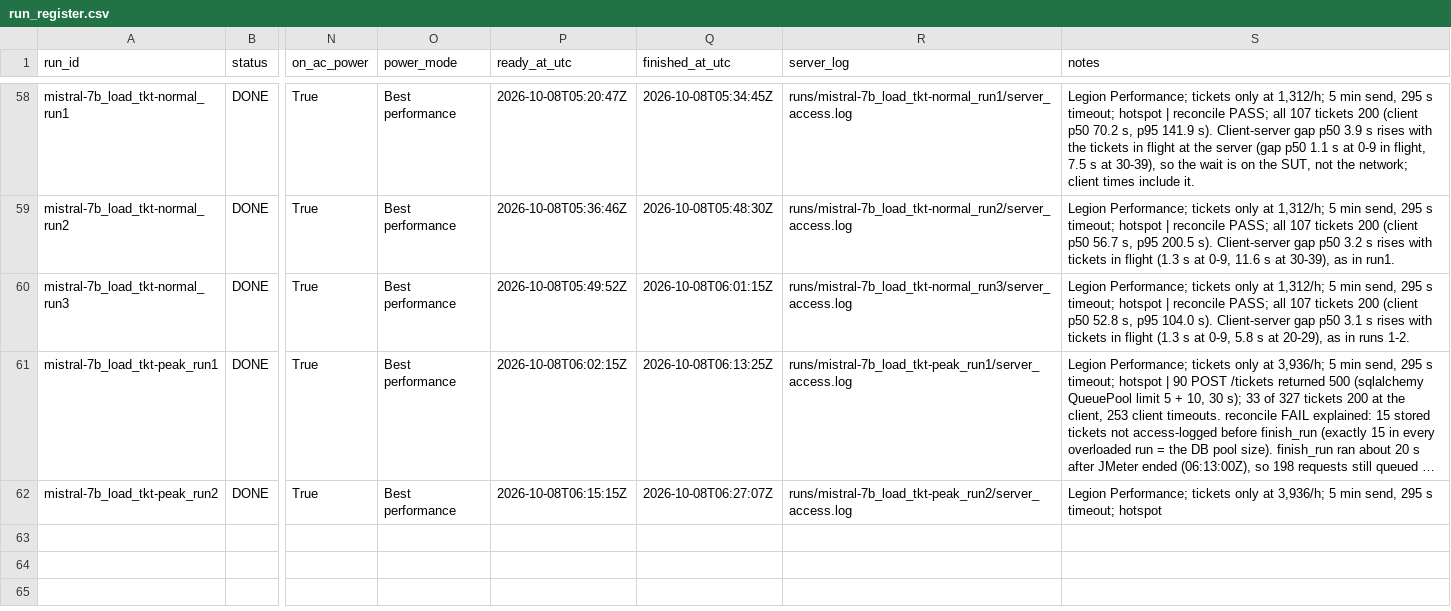
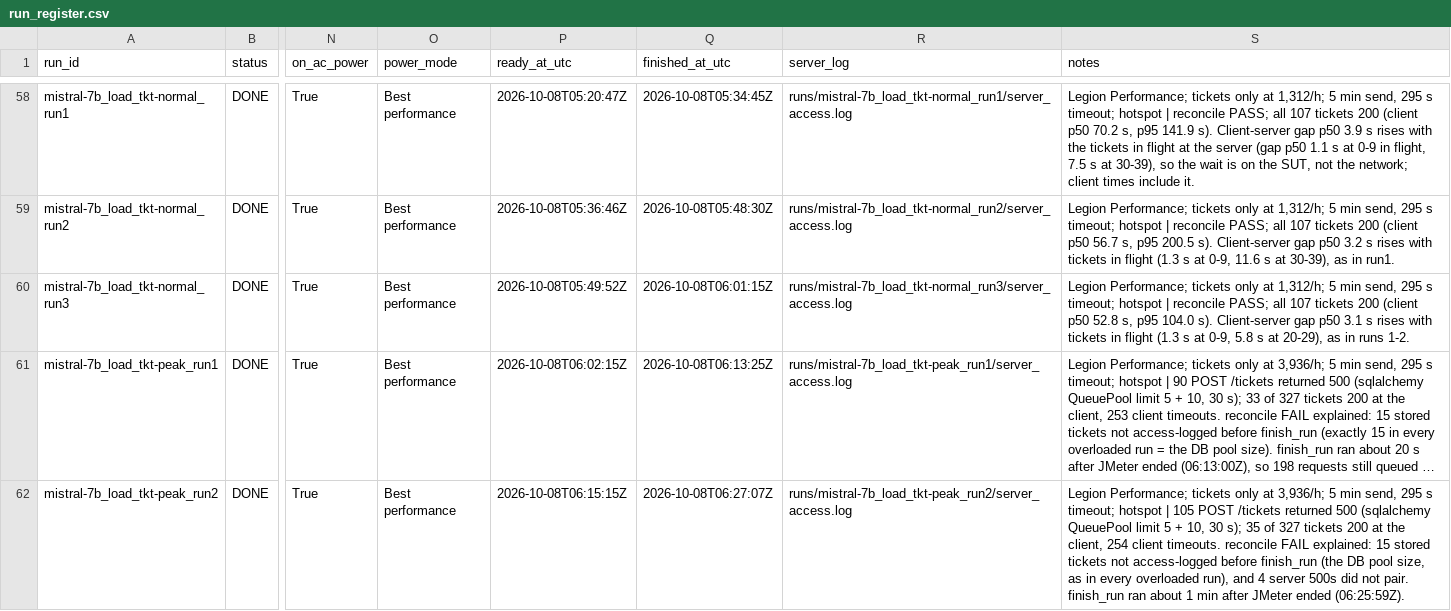
Before and after one commit to 2402801/ICT3113-P2-2, a CSV file: runs/run_register.csv, drawn as a sheet; only a part is shown, gaps mark what is left out; long unchanged cells end in …; the diff names each change by its address in the sheet, - before the commit and + after, or states it on an @@ line.

```diff
--- a/runs/run_register.csv
+++ b/runs/run_register.csv
-S62 (notes): …timeout; hotspot
+S62 (notes): …timeout; hotspot | 105 POST /tickets returned 500 (sqlalchemy QueuePool limit 5 + 10, 30 s); 35 of 327 tickets 200 at the client, 254 client timeouts. reconcile FAIL explained: 15 stored tickets not access-logged before finish_run (the DB pool size, as in every overloaded run), and 4 server 500s did not pair. finish_run ran about 1 min after JMeter ended (06:25:59Z).
```
